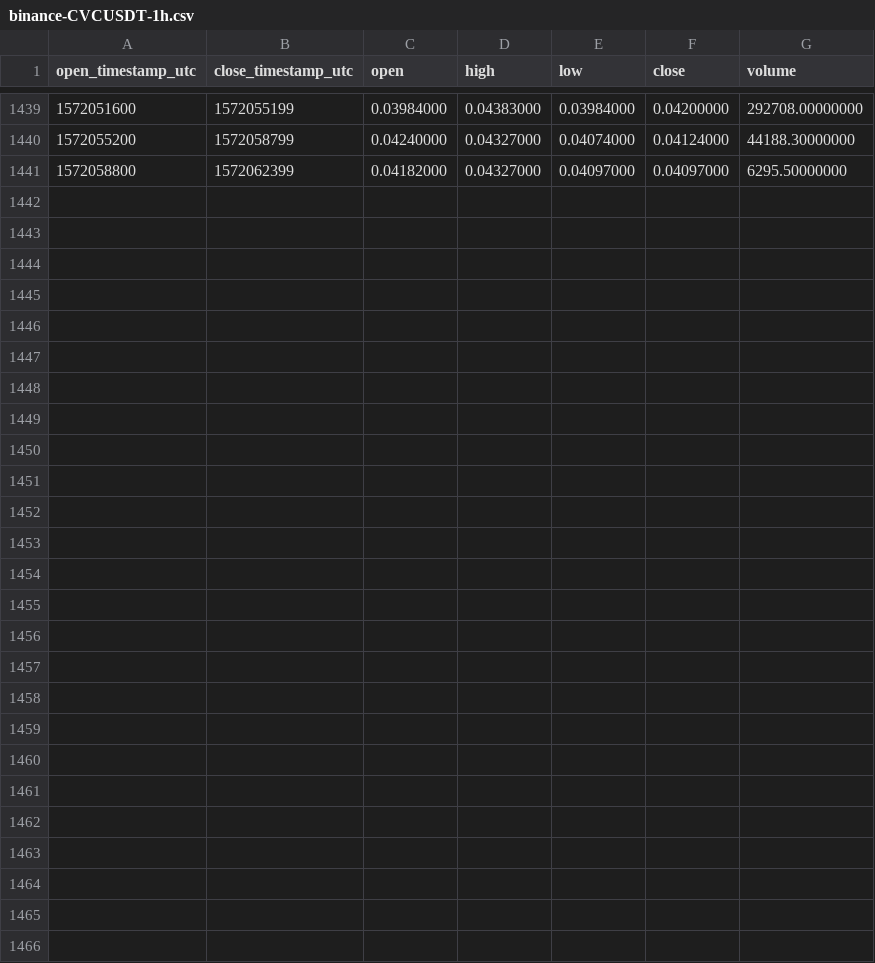
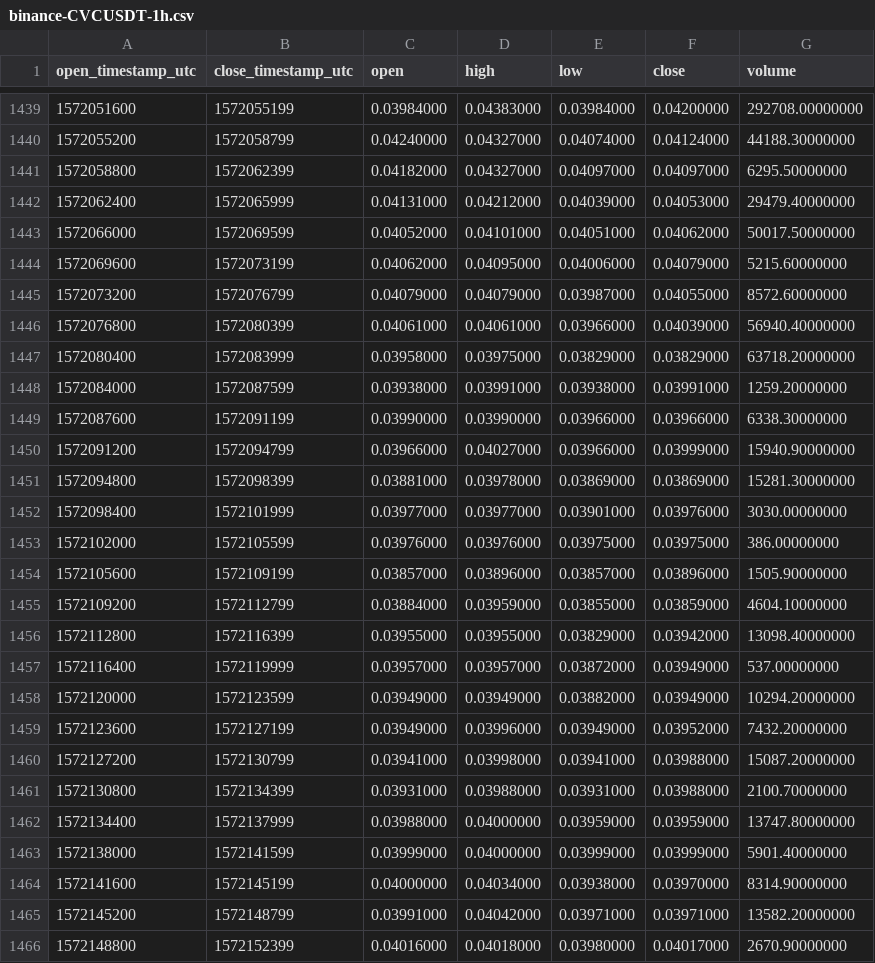
Before and after one commit to cryptobigbro/binance-CVCUSDT, a CSV file: binance-CVCUSDT-1h.csv, drawn as a sheet; only a part is shown, gaps mark what is left out.

Commit message:
Update OHLCV data.

```diff
--- a/binance-CVCUSDT-1h.csv
+++ b/binance-CVCUSDT-1h.csv
@@ -1441 +1441,26 @@ open_timestamp_utc,close_timestamp_utc,open,high,low,close,volume
 1572058800,1572062399,0.04182000,0.04327000,0.04097000,0.04097000,6295.50000000
+1572062400,1572065999,0.04131000,0.04212000,0.04039000,0.04053000,29479.40000000
+1572066000,1572069599,0.04052000,0.04101000,0.04051000,0.04062000,50017.50000000
+1572069600,1572073199,0.04062000,0.04095000,0.04006000,0.04079000,5215.60000000
+1572073200,1572076799,0.04079000,0.04079000,0.03987000,0.04055000,8572.60000000
+1572076800,1572080399,0.04061000,0.04061000,0.03966000,0.04039000,56940.40000000
+1572080400,1572083999,0.03958000,0.03975000,0.03829000,0.03829000,63718.20000000
+1572084000,1572087599,0.03938000,0.03991000,0.03938000,0.03991000,1259.20000000
+1572087600,1572091199,0.03990000,0.03990000,0.03966000,0.03966000,6338.30000000
+1572091200,1572094799,0.03966000,0.04027000,0.03966000,0.03999000,15940.90000000
+1572094800,1572098399,0.03881000,0.03978000,0.03869000,0.03869000,15281.30000000
+1572098400,1572101999,0.03977000,0.03977000,0.03901000,0.03976000,3030.00000000
+1572102000,1572105599,0.03976000,0.03976000,0.03975000,0.03975000,386.00000000
+1572105600,1572109199,0.03857000,0.03896000,0.03857000,0.03896000,1505.90000000
+1572109200,1572112799,0.03884000,0.03959000,0.03855000,0.03859000,4604.10000000
+1572112800,1572116399,0.03955000,0.03955000,0.03829000,0.03942000,13098.40000000
+1572116400,1572119999,0.03957000,0.03957000,0.03872000,0.03949000,537.00000000
+1572120000,1572123599,0.03949000,0.03949000,0.03882000,0.03949000,10294.20000000
+1572123600,1572127199,0.03949000,0.03996000,0.03949000,0.03952000,7432.20000000
+1572127200,1572130799,0.03941000,0.03998000,0.03941000,0.03988000,15087.20000000
+1572130800,1572134399,0.03931000,0.03988000,0.03931000,0.03988000,2100.70000000
+1572134400,1572137999,0.03988000,0.04000000,0.03959000,0.03959000,13747.80000000
+1572138000,1572141599,0.03999000,0.04000000,0.03999000,0.03999000,5901.40000000
+1572141600,1572145199,0.04000000,0.04034000,0.03938000,0.03970000,8314.90000000
+1572145200,1572148799,0.03991000,0.04042000,0.03971000,0.03971000,13582.20000000
+1572148800,1572152399,0.04016000,0.04018000,0.03980000,0.04017000,2670.90000000
```
Also changed, not shown: binance-CVCUSDT-1d.csv.
